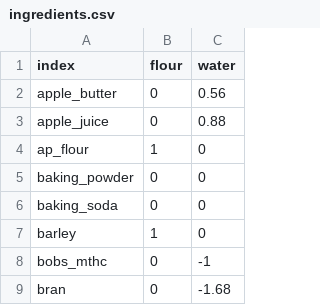
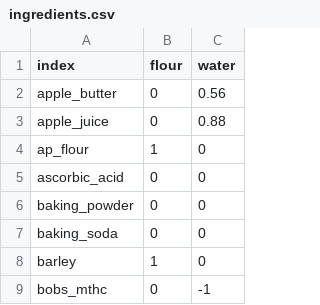
Before and after one commit to gbishop/bake, a CSV file: ingredients.csv, drawn as a sheet; only a part is shown; the shorter side is filled out with more unchanged rows.

```diff
--- a/ingredients.csv
+++ b/ingredients.csv
@@ -4,2 +4,3 @@ apple_juice,0,0.88
 ap_flour,1,0
+ascorbic_acid,0,0
 baking_powder,0,0
```
Also changed, not shown: 1 other file.
